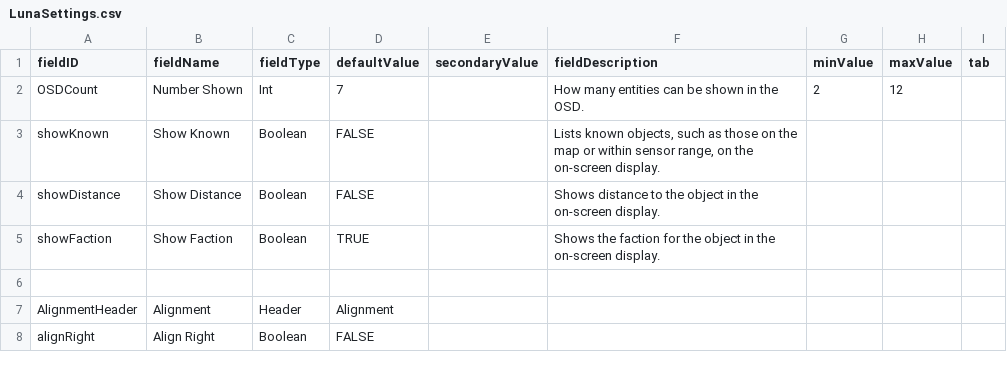
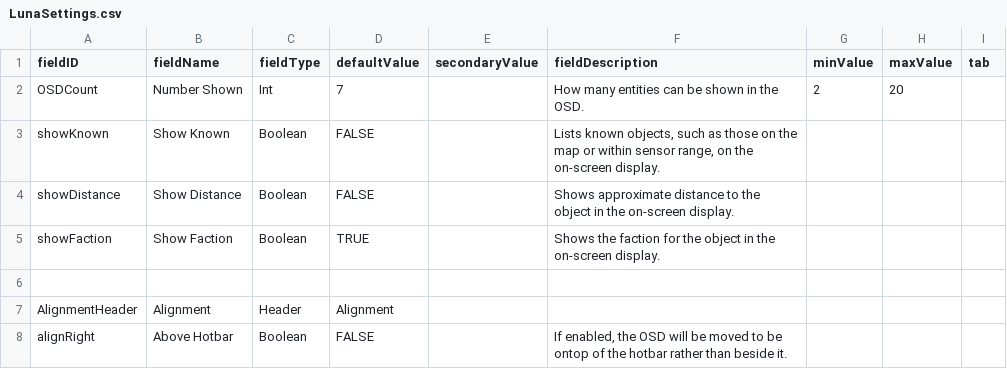
Before and after one commit to MildlyFootwear/starsector-NeutrinoOSD, a CSV file: data/config/LunaSettings.csv, drawn as a sheet.

```diff
--- a/data/config/LunaSettings.csv
+++ b/data/config/LunaSettings.csv
@@ -1,5 +1,5 @@
 fieldID,fieldName,fieldType,defaultValue,secondaryValue,fieldDescription,minValue,maxValue,tab
-OSDCount,Number Shown,Int,7,,How many entities can be shown in the OSD.,2,12,
+OSDCount,Number Shown,Int,7,,How many entities can be shown in the OSD.,2,20,
 showKnown,Show Known,Boolean,FALSE,,"Lists known objects, such as those on the map or within sensor range, on the on-screen display.",,,
-showDistance,Show Distance,Boolean,FALSE,,Shows distance to the object in the on-screen display.,,,
+showDistance,Show Distance,Boolean,FALSE,,Shows approximate distance to the object in the on-screen display.,,,
 showFaction,Show Faction,Boolean,TRUE,,Shows the faction for the object in the on-screen display.,,,
@@ -7,2 +7,2 @@ showFaction,Show Faction,Boolean,TRUE,,Shows the faction for the object in the o
 AlignmentHeader,Alignment,Header,Alignment,,,,,
-alignRight,Align Right,Boolean,FALSE,,,,,
+alignRight,Above Hotbar,Boolean,FALSE,,"If enabled, the OSD will be moved to be ontop of the hotbar rather than beside it.",,,
```
Also changed, not shown: 2 other files.
